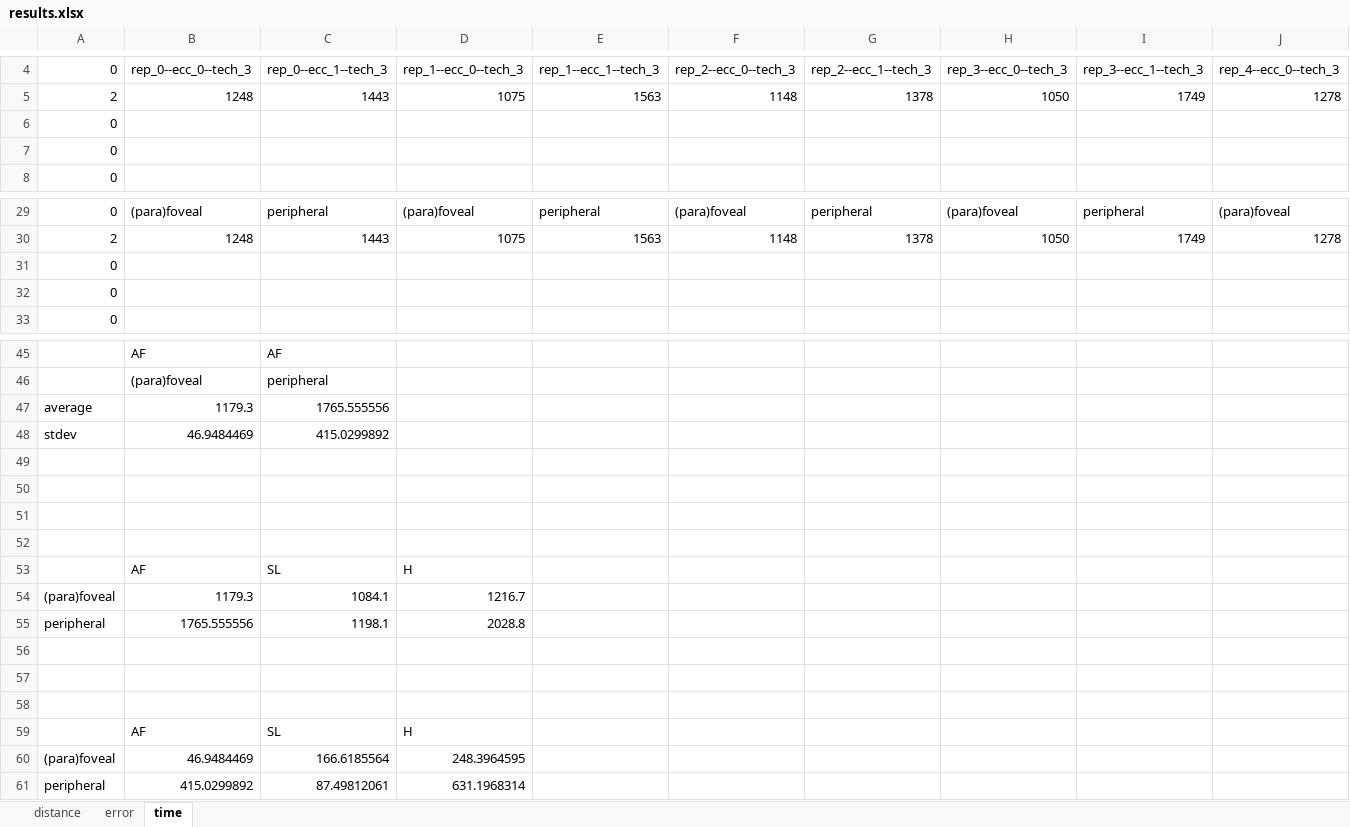
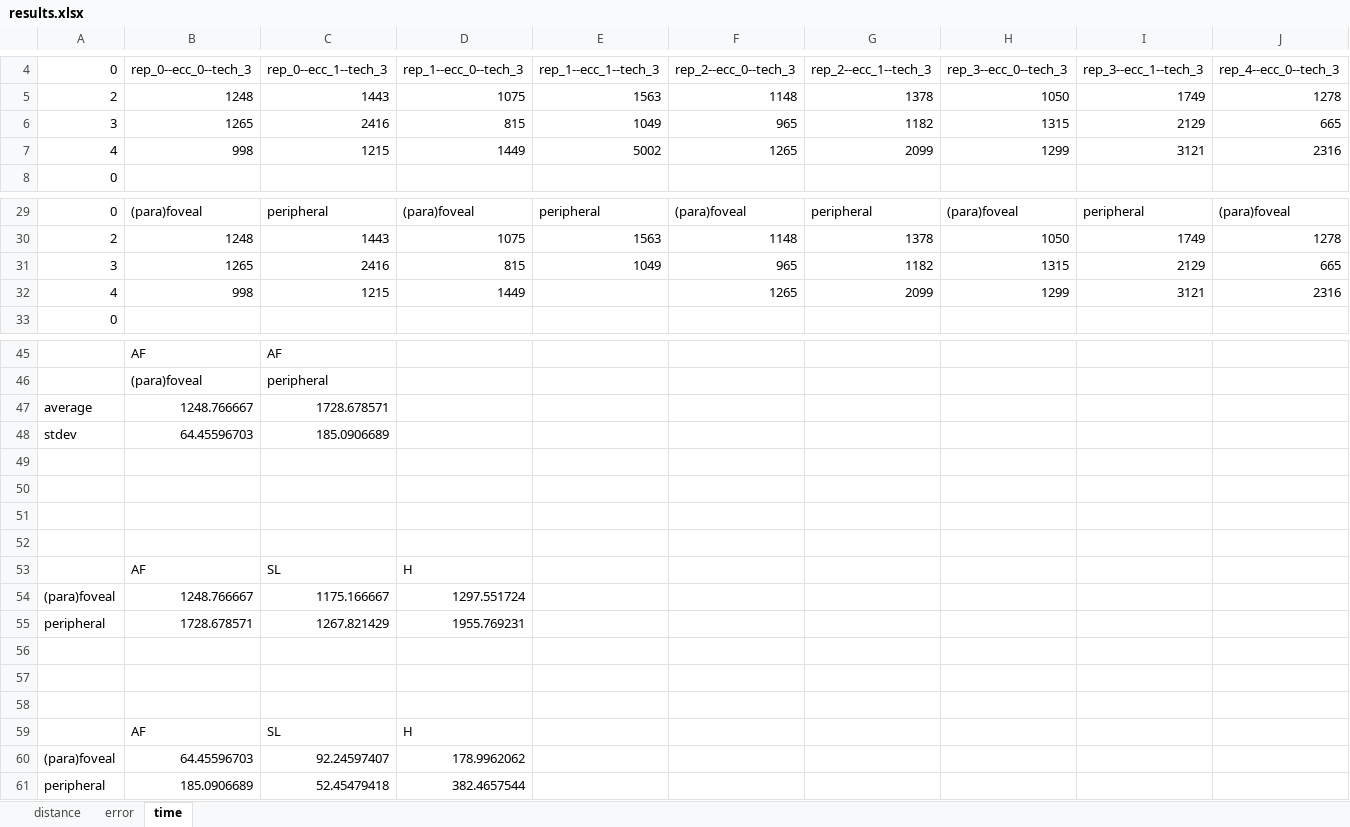
Before and after one commit to PerceptionStudy/Pilot4, an Excel workbook: UnityProject/results.xlsx, sheet time, drawn as a sheet; only a part is shown, gaps mark what is left out; values as stored, in another font and other column widths than the file's, no borders; charts and pictures not drawn; removed rows and columns are numbered as before the commit, all else as after; rows hold the shown columns only; the diff names each change by its address in the sheet, - before the commit and + after, or states it on an @@ line.

Commit message:
pilot 3 - updated results.

```diff
--- a/UnityProject/results.xlsx (sheet time)
+++ b/UnityProject/results.xlsx (sheet time)
-row 6: 0
-row 7: 0
+row 6: 3 | 1265 | 2416 | 815 | 1049 | 965 | 1182 | 1315 | 2129 | 665
+row 7: 4 | 998 | 1215 | 1449 | 5002 | 1265 | 2099 | 1299 | 3121 | 2316
-row 31: 0
-row 32: 0
+row 31: 3 | 1265 | 2416 | 815 | 1049 | 965 | 1182 | 1315 | 2129 | 665
+row 32: 4 | 998 | 1215 | 1449 |  | 1265 | 2099 | 1299 | 3121 | 2316
-row 47: average | 1179.3 | 1765.555556
-row 48: stdev | 46.9484469 | 415.0299892
+row 47: average | 1248.766667 | 1728.678571
+row 48: stdev | 64.45596703 | 185.0906689
-row 54: (para)foveal | 1179.3 | 1084.1 | 1216.7
-row 55: peripheral | 1765.555556 | 1198.1 | 2028.8
+row 54: (para)foveal | 1248.766667 | 1175.166667 | 1297.551724
+row 55: peripheral | 1728.678571 | 1267.821429 | 1955.769231
-row 60: (para)foveal | 46.9484469 | 166.6185564 | 248.3964595
-row 61: peripheral | 415.0299892 | 87.49812061 | 631.1968314
+row 60: (para)foveal | 64.45596703 | 92.24597407 | 178.9962062
+row 61: peripheral | 185.0906689 | 52.45479418 | 382.4657544
```
Also changed, not shown: sheet error, sheet distance, formulas that keep their value, charts or pictures.
